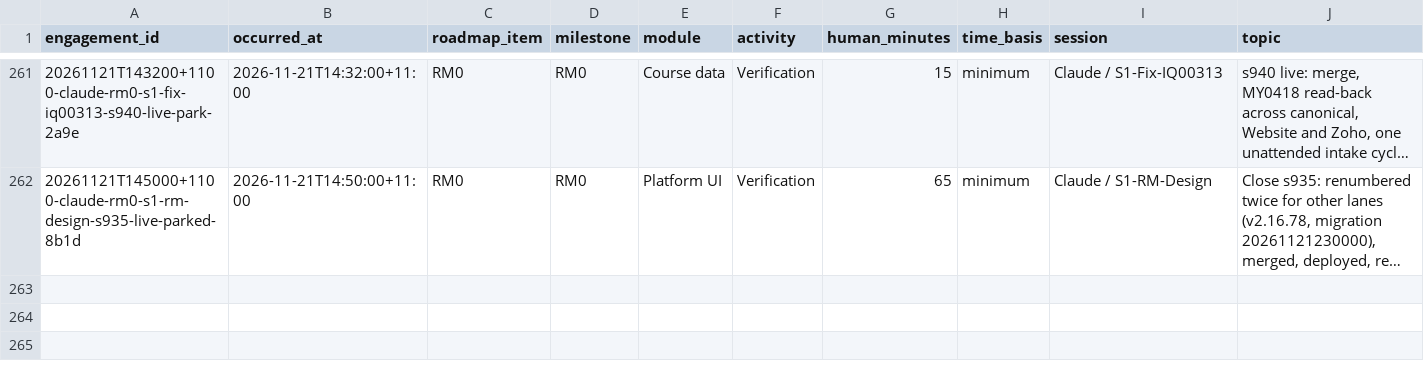
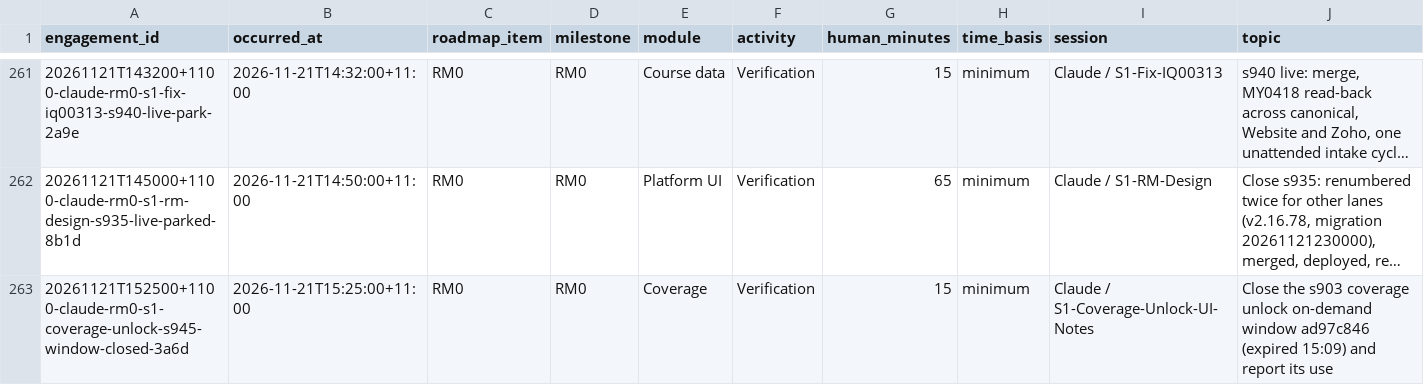
Before and after one commit to msinghbs-ai/coursefinder-admin, a CSV file: docs/Roadmap/2026-01/ROADMAP-ENGAGEMENTS.csv, drawn as a sheet; only a part is shown, gaps mark what is left out; long unchanged cells end in …; rows hold the shown columns only; the diff names each change by its address in the sheet, - before the commit and + after, or states it on an @@ line.

```diff
--- a/docs/Roadmap/2026-01/ROADMAP-ENGAGEMENTS.csv
+++ b/docs/Roadmap/2026-01/ROADMAP-ENGAGEMENTS.csv
+row 263: 20261121T152500+1100-claude-rm0-s1-coverage-unlock-s945-window-closed-3a6d | 2026-11-21T15:25:00+11:00 | RM0 | RM0 | Coverage | Verification | 15 | minimum | Claude / S1-Coverage-Unlock-UI-Notes | Close the s903 coverage unlock on-demand window ad97c846 (expired 15:09) and report its use
```
Also changed, not shown: 9 other files.
